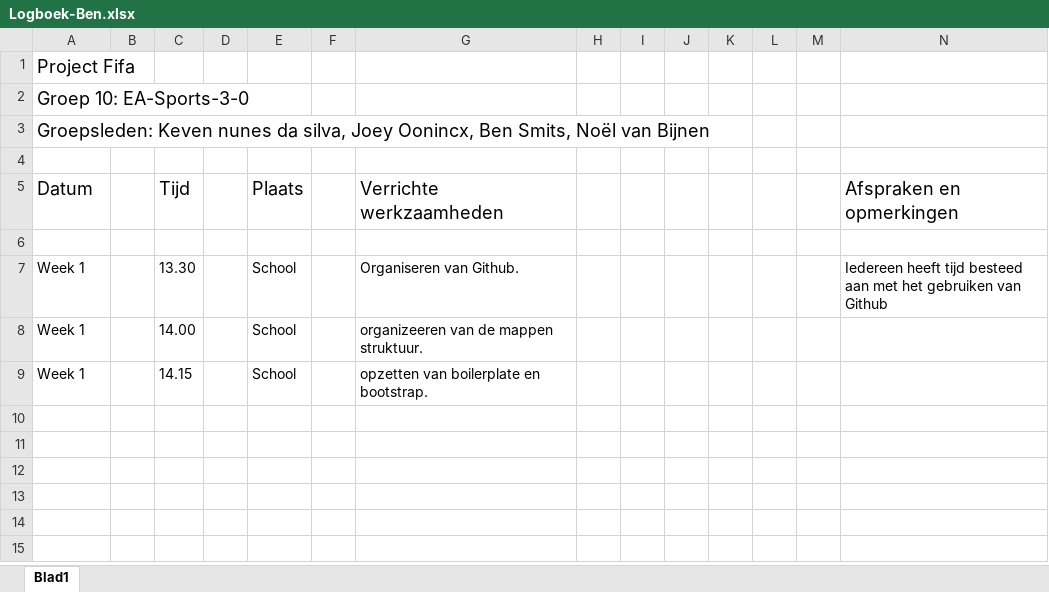
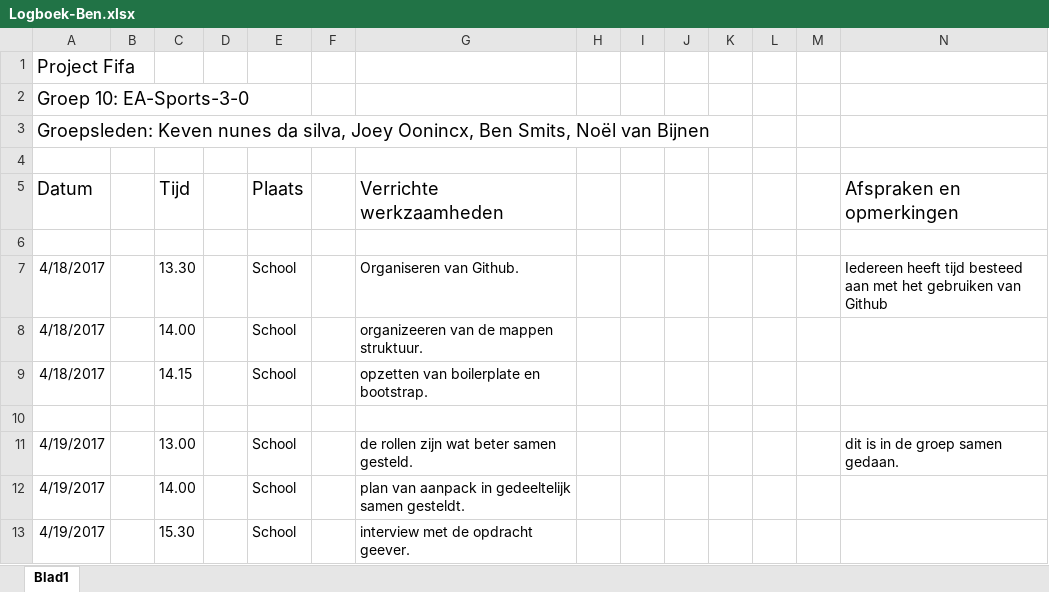
Before and after one commit to EA-Sports-3-0/project_fifa, an Excel workbook: Documents/Logboeken/Logboek-Ben.xlsx, sheet Blad1, drawn as a sheet; values as stored, in another font and other column widths than the file's, no borders; the diff names each change by its address in the sheet, - before the commit and + after, or states it on an @@ line.

Commit message:
Ben Logboek
logboek update

```diff
--- a/Documents/Logboeken/Logboek-Ben.xlsx (sheet Blad1)
+++ b/Documents/Logboeken/Logboek-Ben.xlsx (sheet Blad1)
-A7:A9 (Datum): Week 1
+A7:A9 (Datum): 4/18/2017
+row 10: (empty)
+row 11: 4/19/2017 |  | 13.00 |  | School |  | de rollen zijn wat beter samen gesteld. |  |  |  |  |  |  | dit is in de groep samen gedaan.
+row 12: 4/19/2017 |  | 14.00 |  | School |  | plan van aanpack in gedeeltelijk samen gesteldt.
+row 13: 4/19/2017 |  | 15.30 |  | School |  | interview met de opdracht geever.
```
